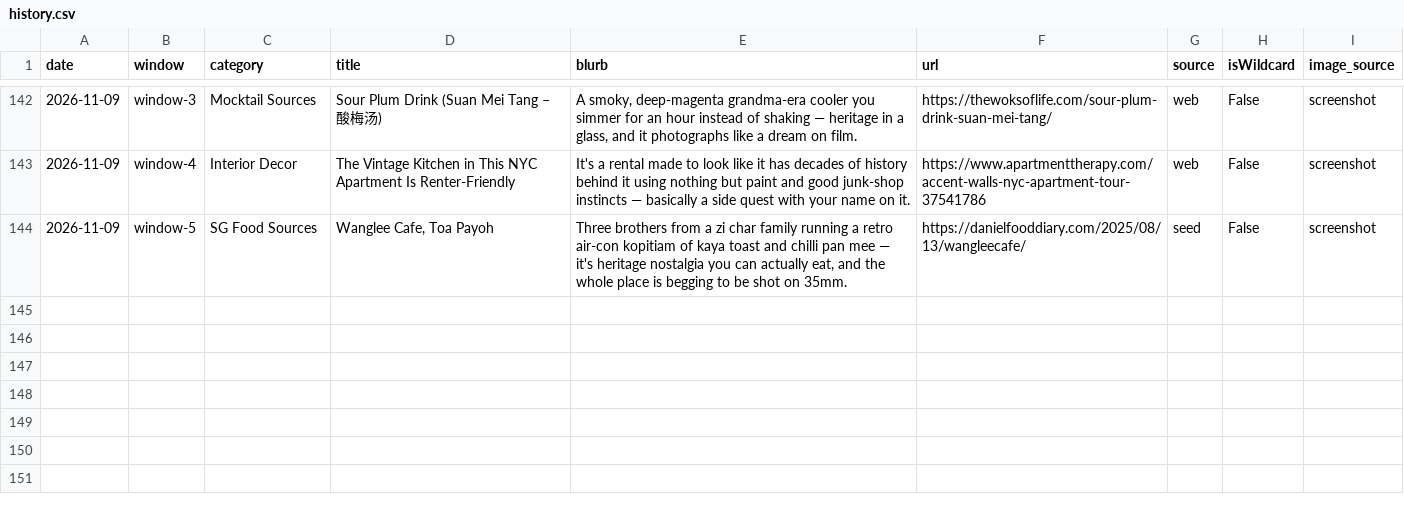
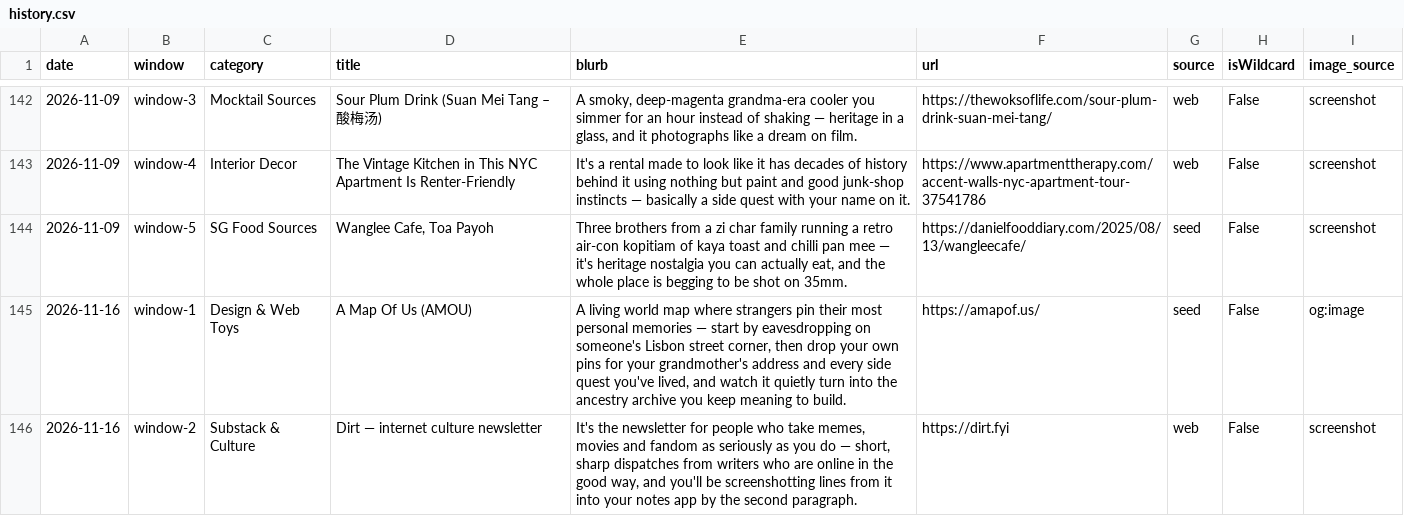
Before and after one commit to neeshasahl-cpu/mellies-corner, a CSV file: history.csv, drawn as a sheet; only a part is shown, gaps mark what is left out; the diff names each change by its address in the sheet, - before the commit and + after, or states it on an @@ line.

```diff
--- a/history.csv
+++ b/history.csv
+row 145: 2026-11-16 | window-1 | Design & Web Toys | A Map Of Us (AMOU) | A living world map where strangers pin their most personal memories — start by eavesdropping on someone's Lisbon street corner, then drop your own pins for your grandmother's address and every side quest you've lived, and watch it quietly turn into the ancestry archive you keep meaning to build. | https://amapof.us/ | seed | False | og:image
+row 146: 2026-11-16 | window-2 | Substack & Culture | Dirt — internet culture newsletter | It's the newsletter for people who take memes, movies and fandom as seriously as you do — short, sharp dispatches from writers who are online in the good way, and you'll be screenshotting lines from it into your notes app by the second paragraph. | https://dirt.fyi | web | False | screenshot
```
Also changed, not shown: 5 other files.
